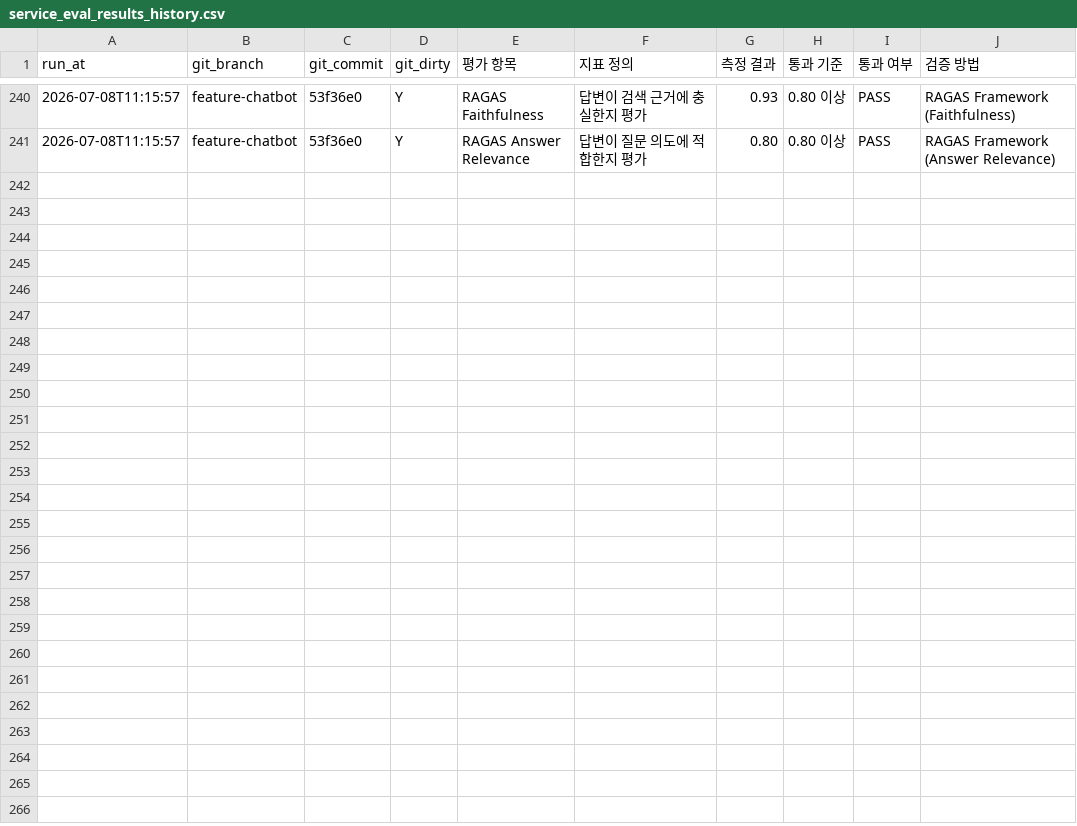
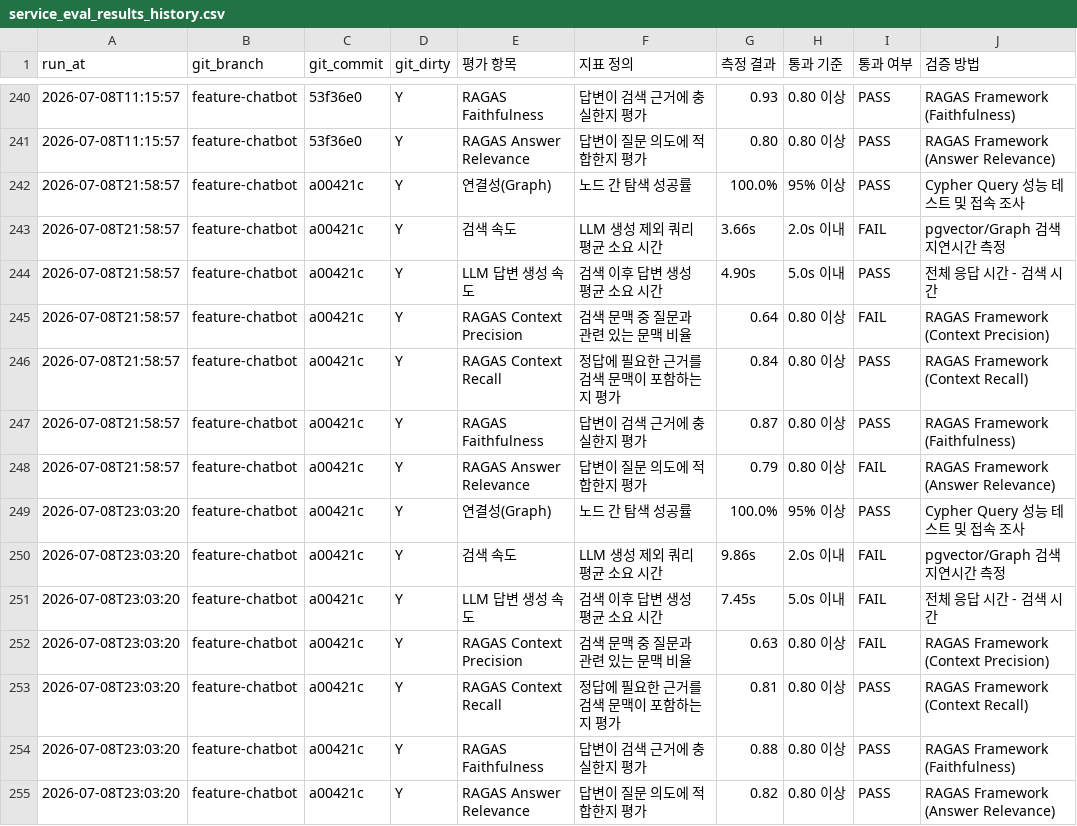
Before and after one commit to SKNETWORKS-FAMILY-AICAMP/SKN27-FINAL-2Team, a CSV file: etl/preprocessing/history/embedding/service_eval_results_history.csv, drawn as a sheet; only a part is shown, gaps mark what is left out.

```diff
--- a/etl/preprocessing/history/embedding/service_eval_results_history.csv
+++ b/etl/preprocessing/history/embedding/service_eval_results_history.csv
@@ -241 +241,15 @@
 2026-07-08T11:15:57,feature-chatbot,53f36e0,Y,RAGAS Answer Relevance,답변이 질문 의도에 적합한지 평가,0.80,0.80 이상,PASS,RAGAS Framework (Answer Relevance)
+2026-07-08T21:58:57,feature-chatbot,a00421c,Y,연결성(Graph),노드 간 탐색 성공률,100.0%,95% 이상,PASS,Cypher Query 성능 테스트 및 접속 조사
+2026-07-08T21:58:57,feature-chatbot,a00421c,Y,검색 속도,LLM 생성 제외 쿼리 평균 소요 시간,3.66s,2.0s 이내,FAIL,pgvector/Graph 검색 지연시간 측정
+2026-07-08T21:58:57,feature-chatbot,a00421c,Y,LLM 답변 생성 속도,검색 이후 답변 생성 평균 소요 시간,4.90s,5.0s 이내,PASS,전체 응답 시간 - 검색 시간
+2026-07-08T21:58:57,feature-chatbot,a00421c,Y,RAGAS Context Precision,검색 문맥 중 질문과 관련 있는 문맥 비율,0.64,0.80 이상,FAIL,RAGAS Framework (Context Precision)
+2026-07-08T21:58:57,feature-chatbot,a00421c,Y,RAGAS Context Recall,정답에 필요한 근거를 검색 문맥이 포함하는지 평가,0.84,0.80 이상,PASS,RAGAS Framework (Context Recall)
+2026-07-08T21:58:57,feature-chatbot,a00421c,Y,RAGAS Faithfulness,답변이 검색 근거에 충실한지 평가,0.87,0.80 이상,PASS,RAGAS Framework (Faithfulness)
+2026-07-08T21:58:57,feature-chatbot,a00421c,Y,RAGAS Answer Relevance,답변이 질문 의도에 적합한지 평가,0.79,0.80 이상,FAIL,RAGAS Framework (Answer Relevance)
+2026-07-08T23:03:20,feature-chatbot,a00421c,Y,연결성(Graph),노드 간 탐색 성공률,100.0%,95% 이상,PASS,Cypher Query 성능 테스트 및 접속 조사
+2026-07-08T23:03:20,feature-chatbot,a00421c,Y,검색 속도,LLM 생성 제외 쿼리 평균 소요 시간,9.86s,2.0s 이내,FAIL,pgvector/Graph 검색 지연시간 측정
+2026-07-08T23:03:20,feature-chatbot,a00421c,Y,LLM 답변 생성 속도,검색 이후 답변 생성 평균 소요 시간,7.45s,5.0s 이내,FAIL,전체 응답 시간 - 검색 시간
+2026-07-08T23:03:20,feature-chatbot,a00421c,Y,RAGAS Context Precision,검색 문맥 중 질문과 관련 있는 문맥 비율,0.63,0.80 이상,FAIL,RAGAS Framework (Context Precision)
+2026-07-08T23:03:20,feature-chatbot,a00421c,Y,RAGAS Context Recall,정답에 필요한 근거를 검색 문맥이 포함하는지 평가,0.81,0.80 이상,PASS,RAGAS Framework (Context Recall)
+2026-07-08T23:03:20,feature-chatbot,a00421c,Y,RAGAS Faithfulness,답변이 검색 근거에 충실한지 평가,0.88,0.80 이상,PASS,RAGAS Framework (Faithfulness)
+2026-07-08T23:03:20,feature-chatbot,a00421c,Y,RAGAS Answer Relevance,답변이 질문 의도에 적합한지 평가,0.82,0.80 이상,PASS,RAGAS Framework (Answer Relevance)
```
Also changed, not shown: etl/preprocessing/history/embedding/service_eval_results.csv, etl/preprocessing/history/embedding/service_eval_results_ragas_samples.csv, 8 other files.
